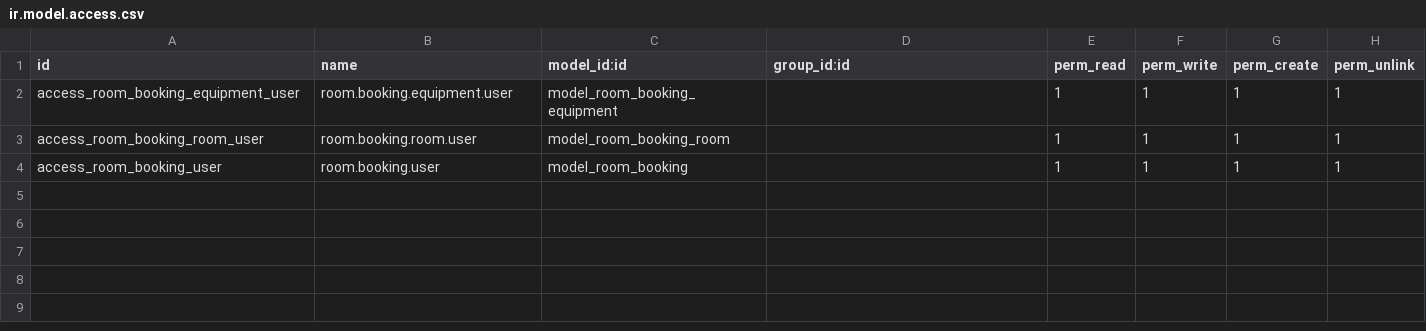
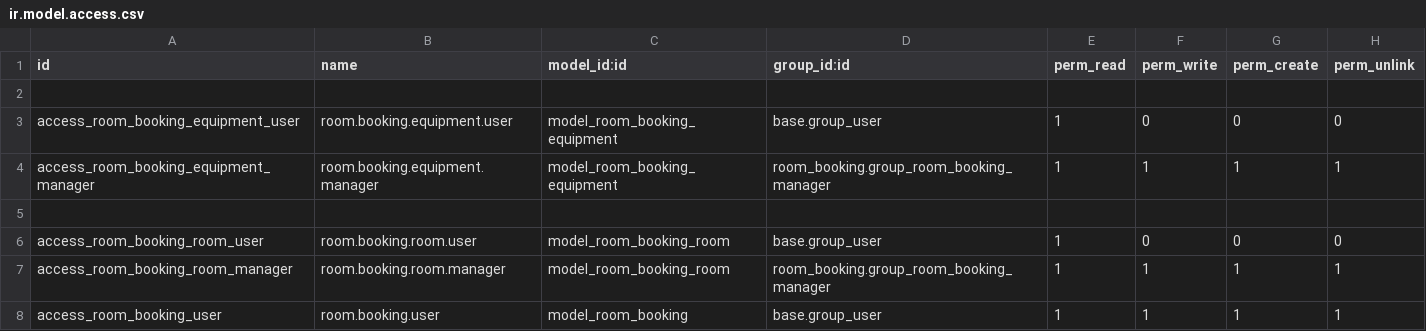
Before and after one commit to vicky3663/room_booking, a CSV file: security/ir.model.access.csv, drawn as a sheet.

Commit message:
add manager group and record rules

```diff
--- a/security/ir.model.access.csv
+++ b/security/ir.model.access.csv
@@ -1,4 +1,8 @@
 id,name,model_id:id,group_id:id,perm_read,perm_write,perm_create,perm_unlink
-access_room_booking_equipment_user,room.booking.equipment.user,model_room_booking_equipment,,1,1,1,1
-access_room_booking_room_user,room.booking.room.user,model_room_booking_room,,1,1,1,1
-access_room_booking_user,room.booking.user,model_room_booking,,1,1,1,1
+
+access_room_booking_equipment_user,room.booking.equipment.user,model_room_booking_equipment,base.group_user,1,0,0,0
+access_room_booking_equipment_manager,room.booking.equipment.manager,model_room_booking_equipment,room_booking.group_room_booking_manager,1,1,1,1
+
+access_room_booking_room_user,room.booking.room.user,model_room_booking_room,base.group_user,1,0,0,0
+access_room_booking_room_manager,room.booking.room.manager,model_room_booking_room,room_booking.group_room_booking_manager,1,1,1,1
+access_room_booking_user,room.booking.user,model_room_booking,base.group_user,1,1,1,1
```
Also changed, not shown: 5 other files.
